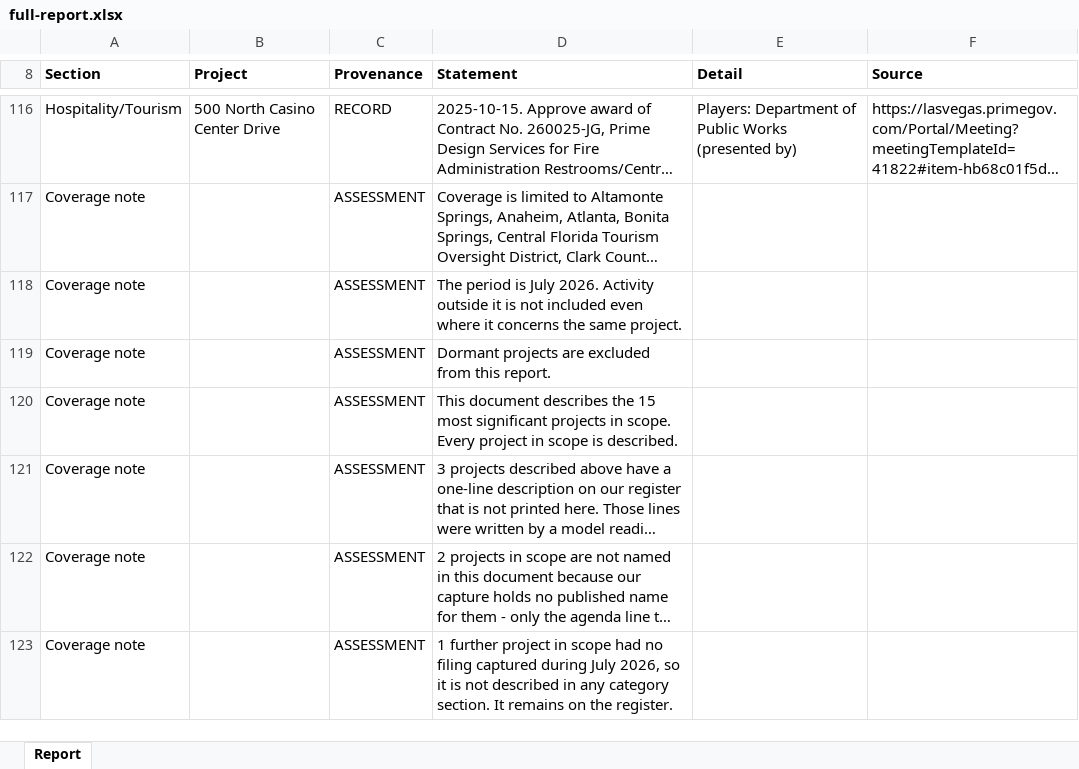
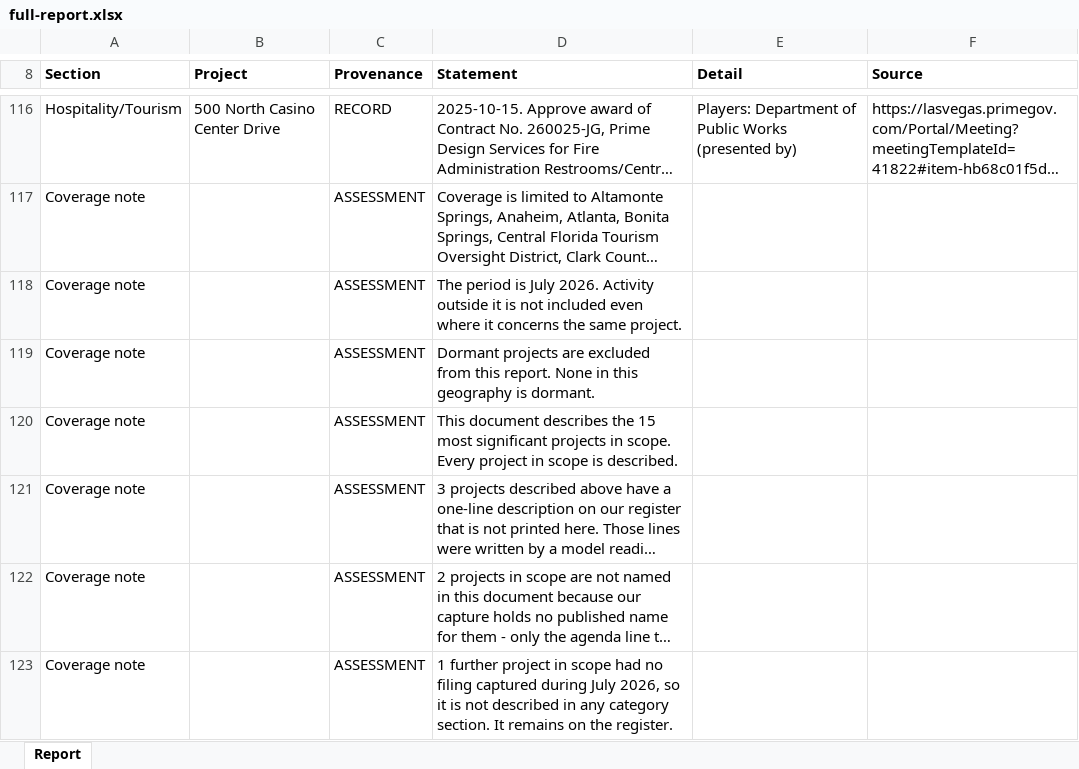
Before and after one commit to thor0417/philipkwong-agents, an Excel workbook: dashboard/e2e/shots/documents/full-report.xlsx, sheet Report, drawn as a sheet; only a part is shown, gaps mark what is left out; long unchanged cells end in …; values as stored, in another font and other column widths than the file's, no borders; the diff names each change by its address in the sheet, - before the commit and + after, or states it on an @@ line.

```diff
--- a/dashboard/e2e/shots/documents/full-report.xlsx (sheet Report)
+++ b/dashboard/e2e/shots/documents/full-report.xlsx (sheet Report)
-D119 (Statement): …this report.
+D119 (Statement): …this report. None in this geography is dormant.
```
Also changed, not shown: 26 other files.
